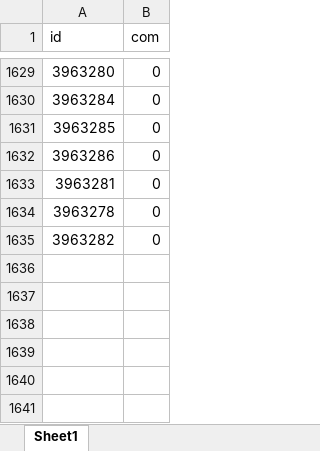
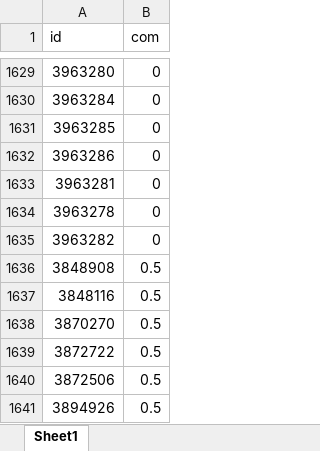
Before and after one commit to janassov-bex/oz-fmh, an Excel workbook: c_co.xlsx, sheet Sheet1, drawn as a sheet; only a part is shown, gaps mark what is left out; values as stored, in another font and other column widths than the file's, no borders; the diff names each change by its address in the sheet, - before the commit and + after, or states it on an @@ line.

Commit message:
added mixed refunds jul

```diff
--- a/c_co.xlsx (sheet Sheet1)
+++ b/c_co.xlsx (sheet Sheet1)
+row 1636: 3848908 | 0.5
+row 1637: 3848116 | 0.5
+row 1638: 3870270 | 0.5
+row 1639: 3872722 | 0.5
+row 1640: 3872506 | 0.5
+row 1641: 3894926 | 0.5
```
